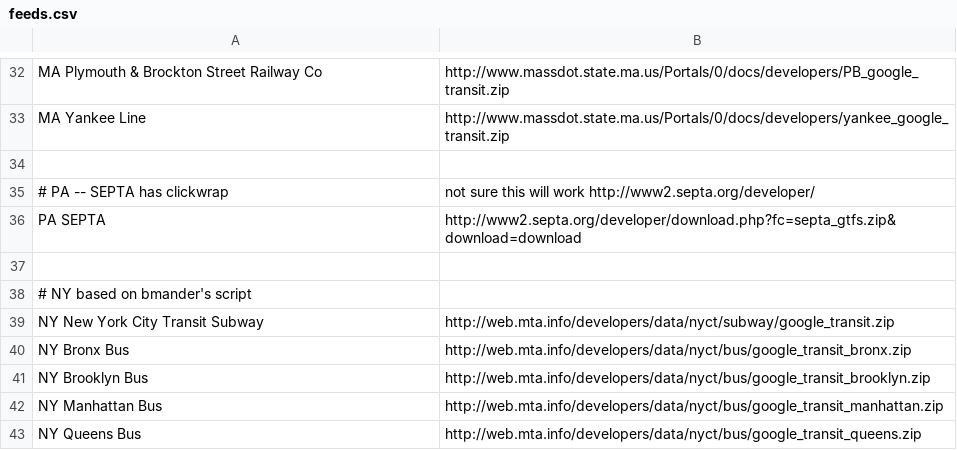
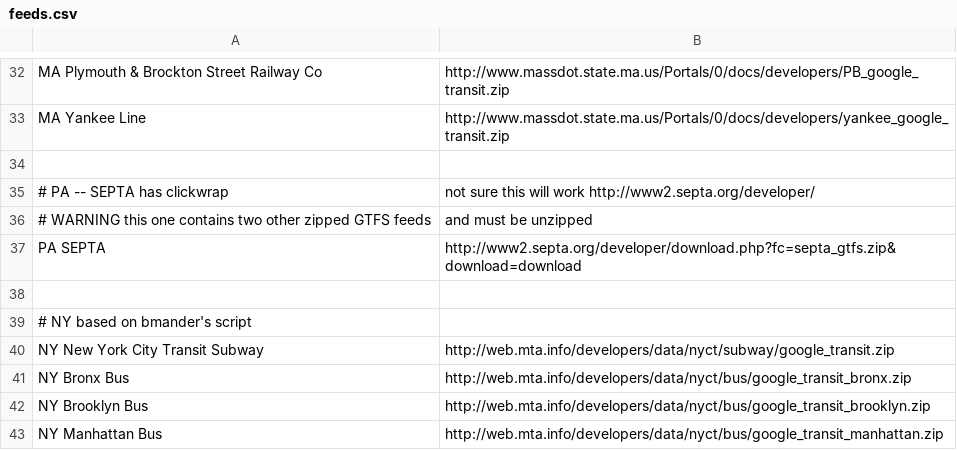
Before and after one commit to abyrd/BoswashGTFS, a CSV file: feeds.csv, drawn as a sheet; only a part is shown, gaps mark what is left out; the shorter side is filled out with more unchanged rows.

Commit message:
add comment

```diff
--- a/feeds.csv
+++ b/feeds.csv
@@ -35,2 +35,3 @@ MA Yankee Line,http://www.massdot.state.ma.us/Portals/0/docs/developers/yankee_g
 # PA -- SEPTA has clickwrap, not sure this will work http://www2.septa.org/developer/
+# WARNING this one contains two other zipped GTFS feeds, and must be unzipped
 PA SEPTA,http://www2.septa.org/developer/download.php?fc=septa_gtfs.zip&download=download
```
